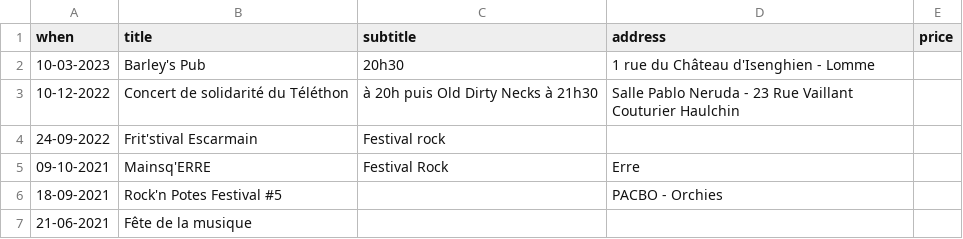
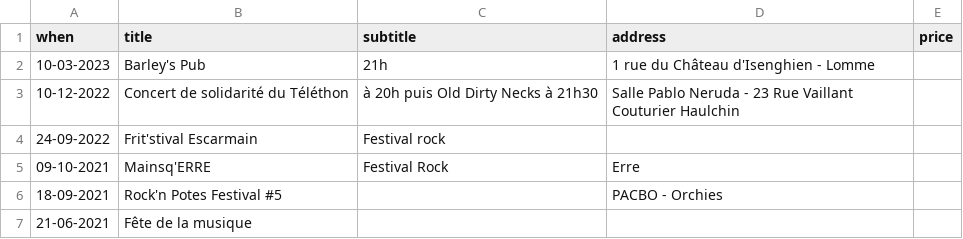
Before and after one commit to bobmaerten/d-bora.fr, a CSV file: _data/liveshows.csv, drawn as a sheet.

Commit message:
Change hour

```diff
--- a/_data/liveshows.csv
+++ b/_data/liveshows.csv
@@ -1,3 +1,3 @@
 when,title,subtitle,address,price
-10-03-2023,Barley's Pub,20h30,1 rue du Château d'Isenghien - Lomme
+10-03-2023,Barley's Pub,21h,1 rue du Château d'Isenghien - Lomme
 10-12-2022,Concert de solidarité du Téléthon,à 20h puis Old Dirty Necks à 21h30,Salle Pablo Neruda - 23 Rue Vaillant Couturier Haulchin
```
